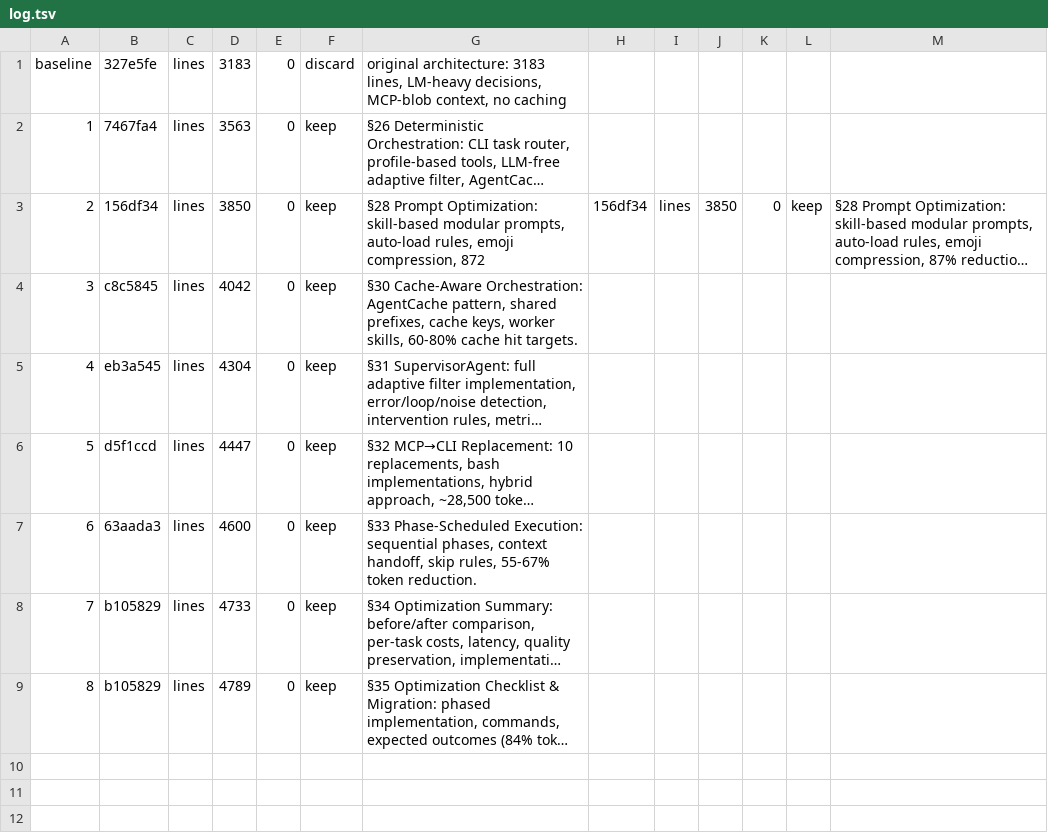
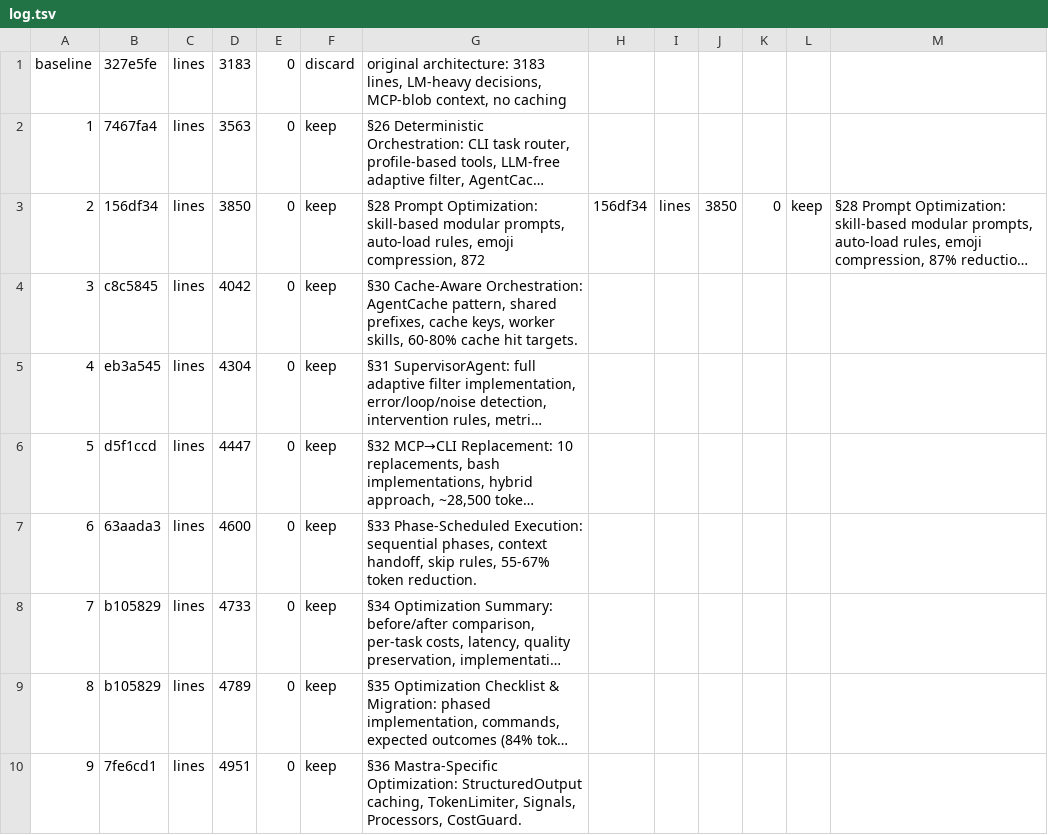
Before and after one commit to Aswin-Ram-K/mastra-agent-system, a TSV file: autocraft/optim-jul9/log.tsv, drawn as a sheet; long unchanged cells end in …; the diff names each change by its address in the sheet, - before the commit and + after, or states it on an @@ line.

Commit message:
Optimization jul9: §36 Mastra-Specific Optimization (4951 lines)

```diff
--- a/autocraft/optim-jul9/log.tsv
+++ b/autocraft/optim-jul9/log.tsv
+row 10: 9 | 7fe6cd1 | lines | 4951 | 0 | keep | §36 Mastra-Specific Optimization: StructuredOutput caching, TokenLimiter, Signals, Processors, CostGuard.
```
Also changed, not shown: 1 other file.
